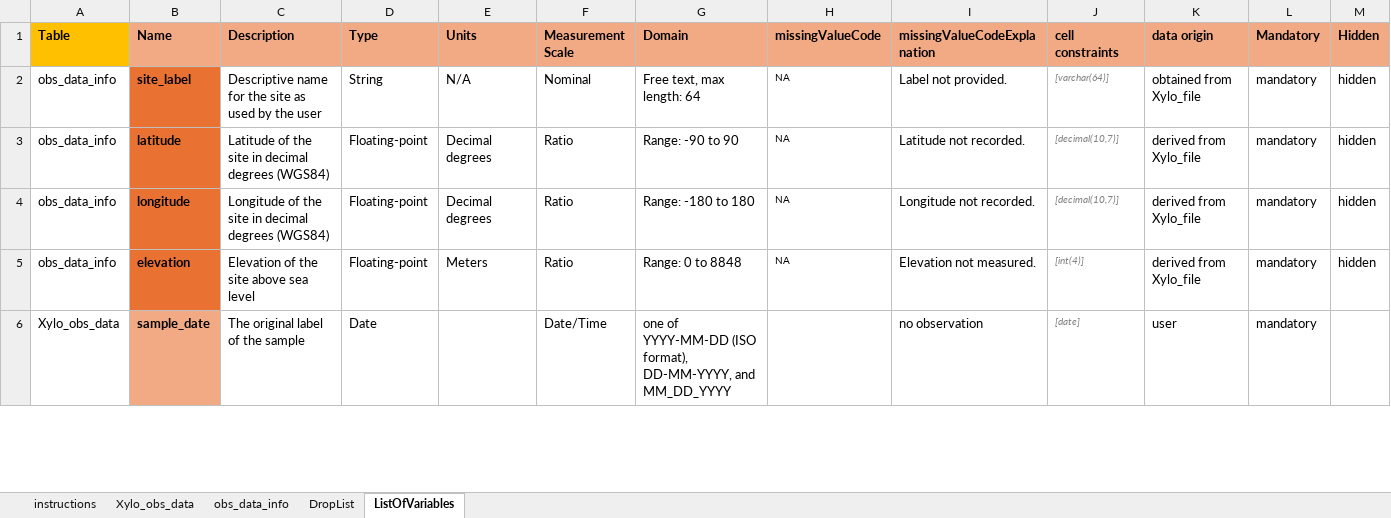
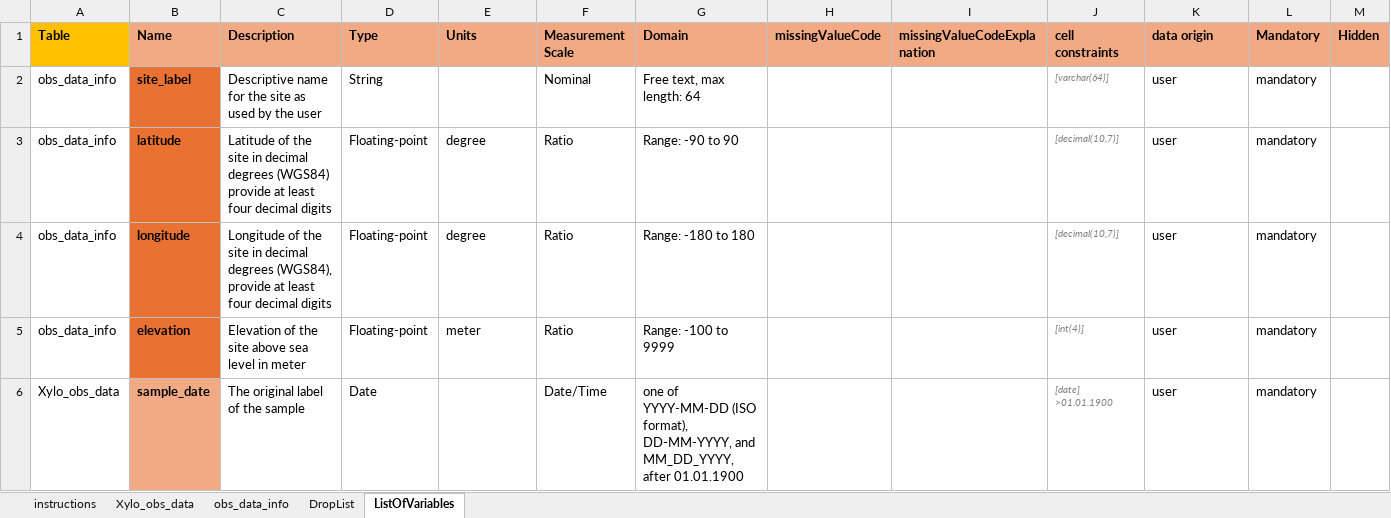
Before and after one commit to FAIRWood-datashare/xyloR, an Excel workbook: inst/extdata/Datasetname_xylo_data_yyyy-mm-dd.xlsx, sheet ListOfVariables, drawn as a sheet; only a part is shown; values as stored, in another font and other column widths than the file's, no borders; the diff covers the shown part only; the diff names each change by its address in the sheet, - before the commit and + after, or states it on an @@ line.

```diff
--- a/inst/extdata/Datasetname_xylo_data_yyyy-mm-dd.xlsx (sheet ListOfVariables)
+++ b/inst/extdata/Datasetname_xylo_data_yyyy-mm-dd.xlsx (sheet ListOfVariables)
-E2 (Units): N/A
+E2 (Units): (empty)
-H2:H5 (missingValueCode): NA
+H2:H5 (missingValueCode): (empty)
-I2 (missingValueCodeExplanation): Label not provided.
+I2 (missingValueCodeExplanation): (empty)
-K2 (data origin): obtained from Xylo_file
+K2 (data origin): user
-M2:M5 (Hidden): hidden
+M2:M5 (Hidden): (empty)
-C3 (Description): …degrees (WGS84)
+C3 (Description): …degrees (WGS84) provide at least four decimal digits
-E3:E4 (Units): Decimal degrees
+E3:E4 (Units): degree
-I3 (missingValueCodeExplanation): Latitude not recorded.
+I3 (missingValueCodeExplanation): (empty)
-K3:K5 (data origin): derived from Xylo_file
+K3:K5 (data origin): user
-C4 (Description): …decimal degrees (WGS84)
+C4 (Description): …decimal degrees (WGS84), provide at least four decimal digits
-I4 (missingValueCodeExplanation): Longitude not recorded.
+I4 (missingValueCodeExplanation): (empty)
-C5 (Description): Elevation of the site above sea level
+C5 (Description): Elevation of the site above sea level in meter
-E5 (Units): Meters
+E5 (Units): meter
-G5 (Domain): Range: 0 to 8848
+G5 (Domain): Range: -100 to 9999
-I5 (missingValueCodeExplanation): Elevation not measured.
+I5 (missingValueCodeExplanation): (empty)
-G6 (Domain): …DD-MM-YYYY, and MM_DD_YYYY
+G6 (Domain): …DD-MM-YYYY, and MM_DD_YYYY, after 01.01.1900
-I6 (missingValueCodeExplanation): no observation
+I6 (missingValueCodeExplanation): (empty)
-J6 (cell constraints): [date]
+J6 (cell constraints): [date] >01.01.1900
```
Also changed, not shown: 81 edited cells elsewhere in this sheet, sheet DropList, sheet Xylo_obs_data, charts or pictures, 17 other files.
